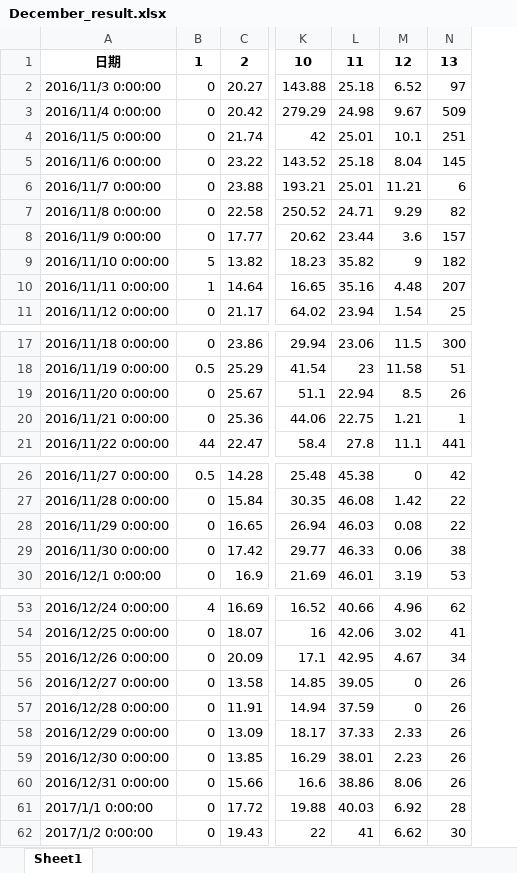
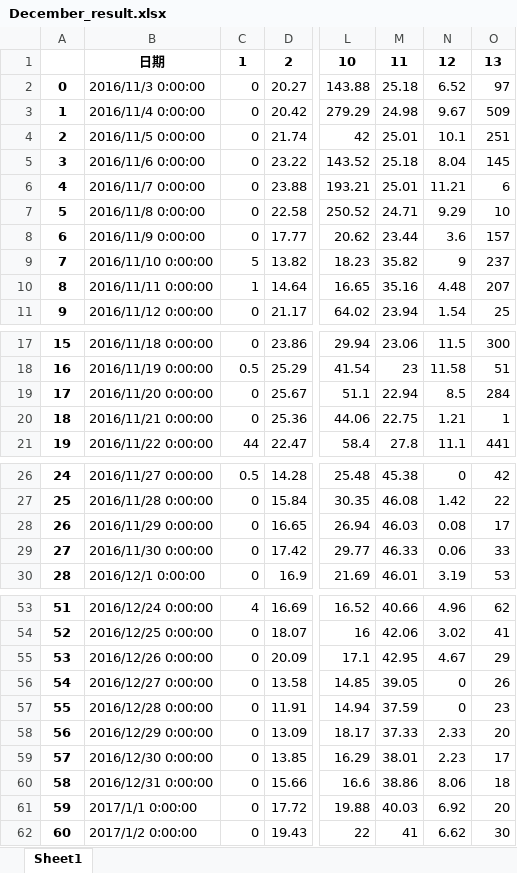
Before and after one commit to caijiahao/machineLearning, an Excel workbook: src/Python数据分析与挖掘实战/环境数据预测蔬菜价格/December_result.xlsx, sheet Sheet1, drawn as a sheet; only a part is shown, gaps mark what is left out; values as stored, in another font and other column widths than the file's, no borders; addresses are those after the commit; the diff covers the shown part only; the diff names each change by its address in the sheet, - before the commit and + after, or states it on an @@ line.

```diff
--- a/src/Python数据分析与挖掘实战/环境数据预测蔬菜价格/December_result.xlsx (sheet Sheet1)
+++ b/src/Python数据分析与挖掘实战/环境数据预测蔬菜价格/December_result.xlsx (sheet Sheet1)
+column A, rows 2-11: 0 | 1 | 2 | 3 | 4 | 5 | 6 | 7 | 8 | 9; rows 17-21: 15 | 16 | 17 | 18 | 19; rows 26-30: 24 | 25 | 26 | 27 | 28; rows 53-62: 51 | 52 | 53 | 54 | 55 | 56 | 57 | 58 | 59 | 60
-O7: 82
+O7: 10
-O9: 182
+O9: 237
-O19: 26
+O19: 284
-O28: 22
+O28: 17
-O29: 38
+O29: 33
-O55: 34
+O55: 29
-O57: 26
+O57: 23
-O58: 26
+O58: 20
-O59: 26
+O59: 17
-O60: 26
+O60: 18
-O61: 28
+O61: 20
```
Also changed, not shown: 6 edited cells elsewhere in this sheet, src/Python数据分析与挖掘实战/环境数据预测蔬菜价格/December.xlsx, 4 other files.
